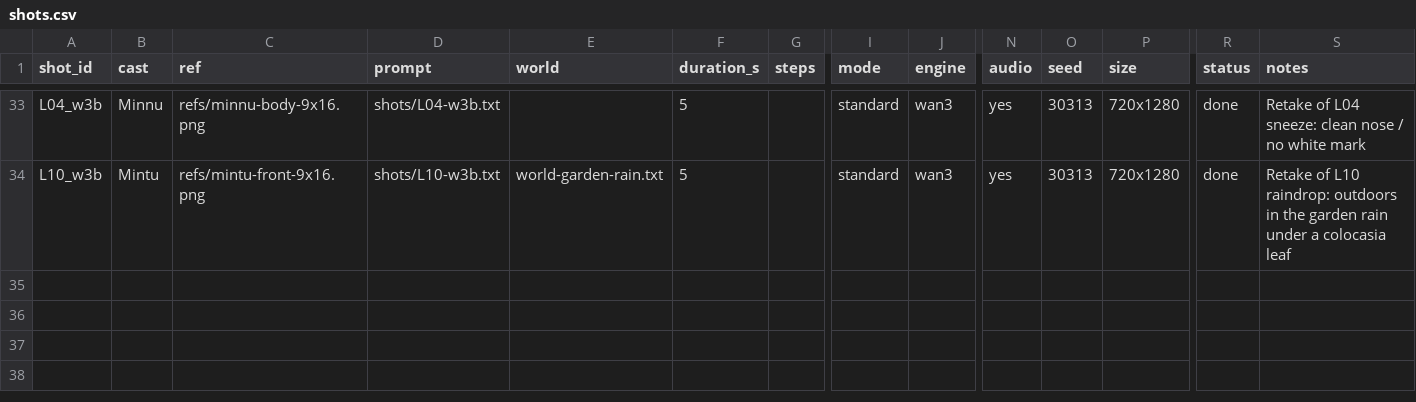
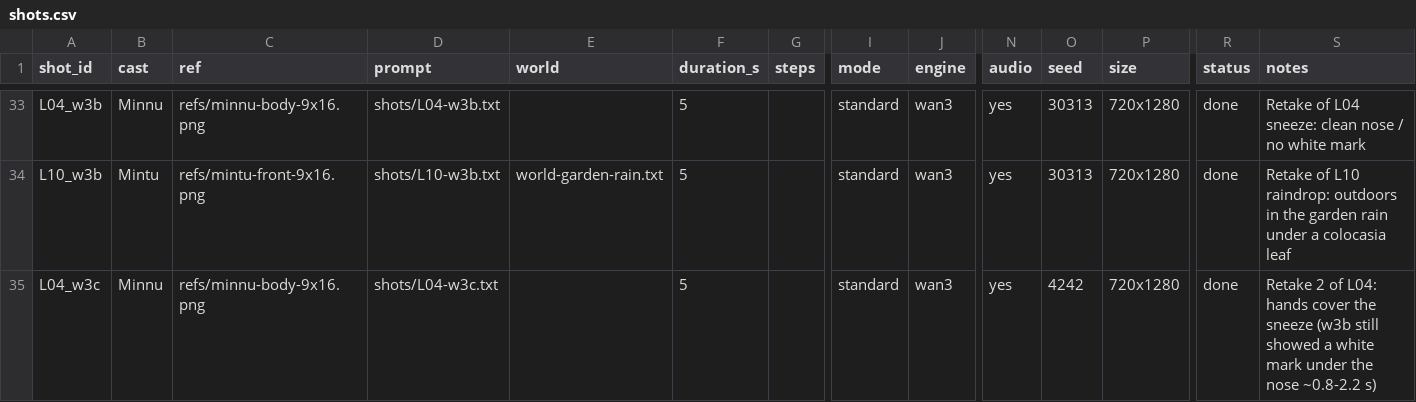
Before and after one commit to arulps/wan-video-serverless, a CSV file: songs/shorts-loops/shots.csv, drawn as a sheet; only a part is shown, gaps mark what is left out; rows hold the shown columns only; the diff names each change by its address in the sheet, - before the commit and + after, or states it on an @@ line.

```diff
--- a/songs/shorts-loops/shots.csv
+++ b/songs/shorts-loops/shots.csv
+row 35: L04_w3c | Minnu | refs/minnu-body-9x16.png | shots/L04-w3c.txt |  | 5 |  | standard | wan3 | yes | 4242 | 720x1280 | done | Retake 2 of L04: hands cover the sneeze (w3b still showed a white mark under the nose ~0.8-2.2 s)
```
Also changed, not shown: 12 other files.
